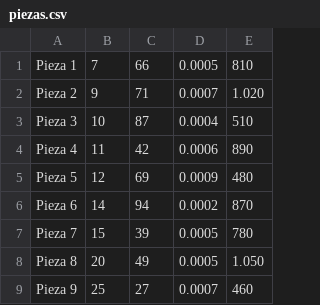
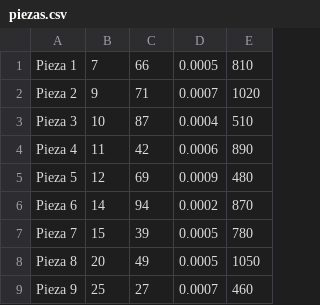
Before and after one commit to jcampino1/Capstone, a CSV file: piezas.csv, drawn as a sheet.

```diff
--- a/piezas.csv
+++ b/piezas.csv
@@ -1,3 +1,3 @@
 Pieza 1,7,66,0.0005, 810
-Pieza 2,9,71,0.0007, 1.020
+Pieza 2,9,71,0.0007, 1020
 Pieza 3,10,87,0.0004, 510
@@ -7,3 +7,3 @@ Pieza 6,14,94,0.0002, 870
 Pieza 7,15,39,0.0005, 780
-Pieza 8,20,49,0.0005, 1.050
+Pieza 8,20,49,0.0005, 1050
 Pieza 9,25,27,0.0007, 460
```
Also changed, not shown: 2 other files.
